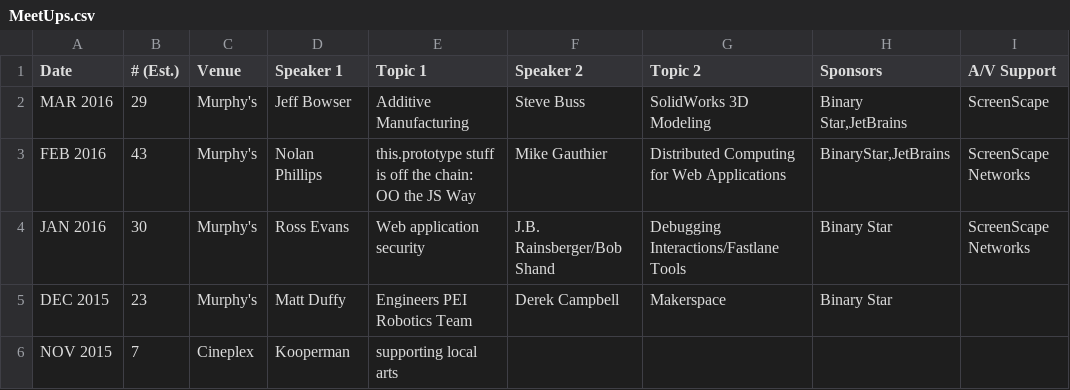
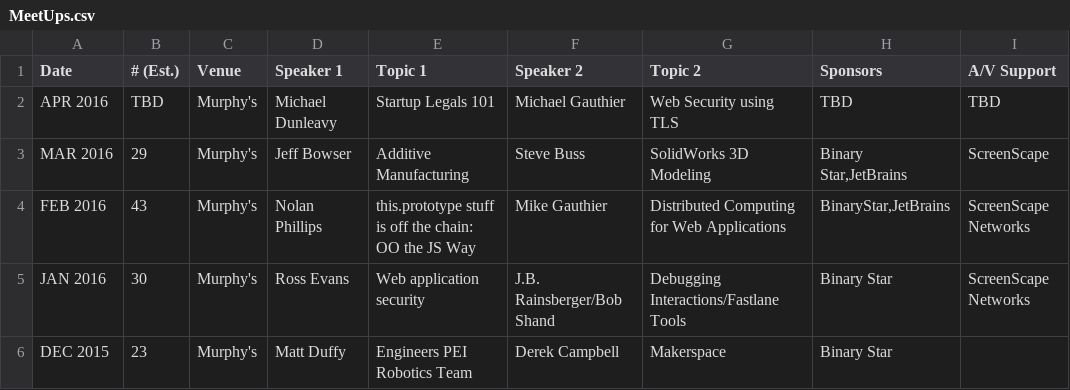
Before and after one commit to peidevs/Event_Resources, a CSV file: MeetUps.csv, drawn as a sheet; only a part is shown; the shorter side is filled out with more unchanged rows; the diff names each change by its address in the sheet, - before the commit and + after, or states it on an @@ line.

Commit message:
Update what info I can for APR 2016

```diff
--- a/MeetUps.csv
+++ b/MeetUps.csv
+row 2: APR 2016 | TBD | Murphy's | Michael Dunleavy | Startup Legals 101 | Michael Gauthier | Web Security using TLS | TBD | TBD
```
